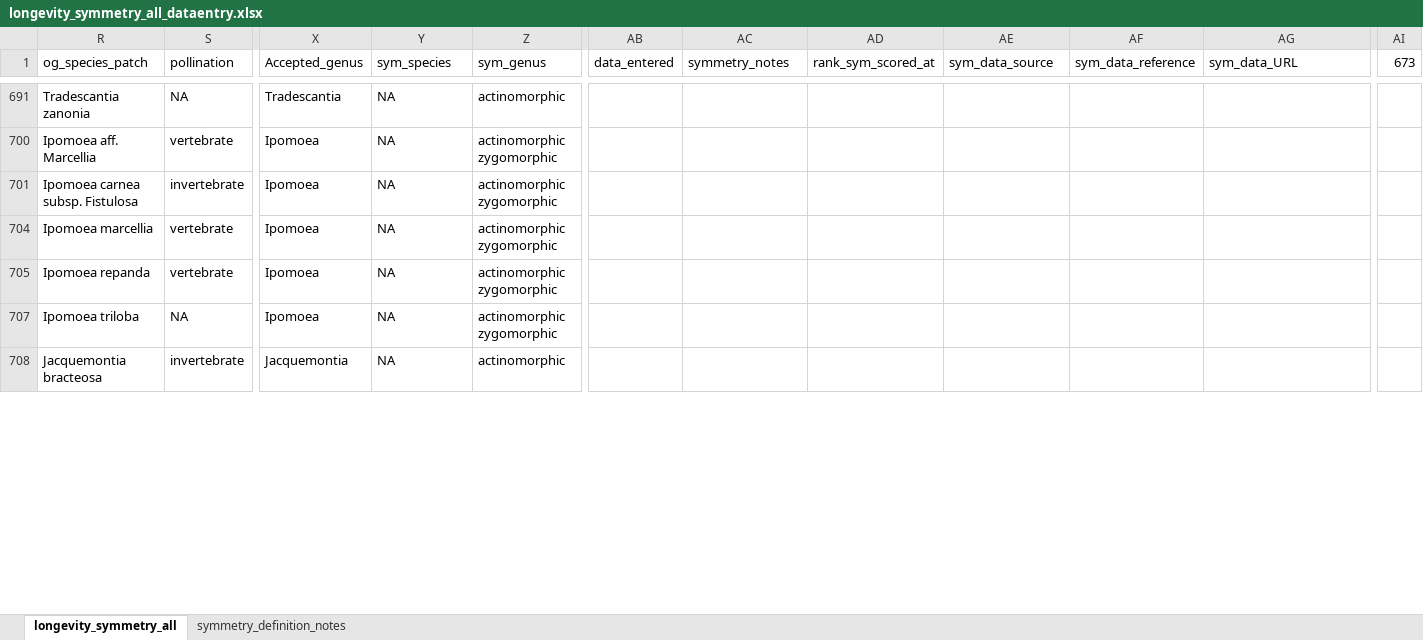
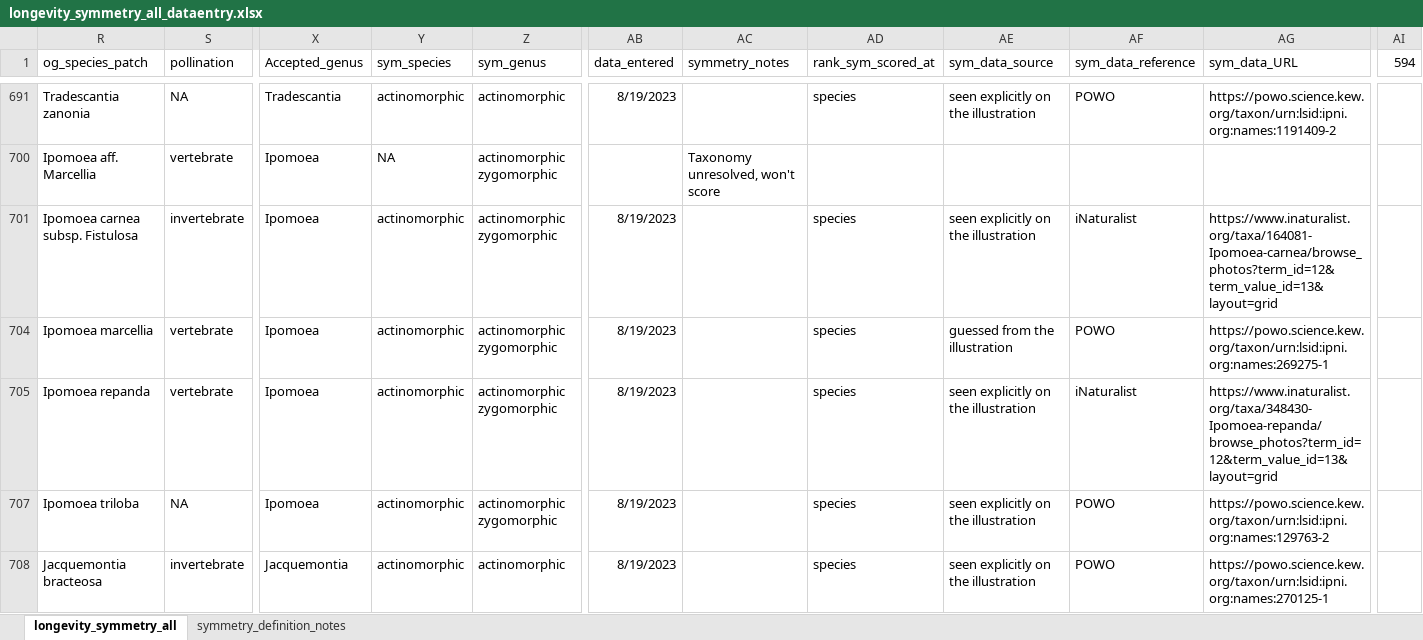
Before and after one commit to rubysaltbush/floral-longevity, an Excel workbook: data_input/longevity_symmetry_all_dataentry.xlsx, sheet longevity_symmetry_all, drawn as a sheet; only a part is shown, gaps mark what is left out; values as stored, in another font and other column widths than the file's, no borders; the diff covers the shown part only; the diff names each change by its address in the sheet, - before the commit and + after, or states it on an @@ line.

Commit message:
more data, more!

```diff
--- a/data_input/longevity_symmetry_all_dataentry.xlsx (sheet longevity_symmetry_all)
+++ b/data_input/longevity_symmetry_all_dataentry.xlsx (sheet longevity_symmetry_all)
-AI1: 673
+AI1: 594
-Y691 (sym_species): NA
+Y691 (sym_species): actinomorphic
-AB691 (data_entered): (empty)
+AB691 (data_entered): 8/19/2023
-AD691 (rank_sym_scored_at): (empty)
+AD691 (rank_sym_scored_at): species
-AE691 (sym_data_source): (empty)
+AE691 (sym_data_source): seen explicitly on the illustration
-AF691 (sym_data_reference): (empty)
+AF691 (sym_data_reference): POWO
-AG691 (sym_data_URL): (empty)
+AG691 (sym_data_URL): https://powo.science.kew.org/taxon/urn:lsid:ipni.org:names:1191409-2
-AC700 (symmetry_notes): (empty)
+AC700 (symmetry_notes): Taxonomy unresolved, won't score
-Y701 (sym_species): NA
+Y701 (sym_species): actinomorphic
-AB701 (data_entered): (empty)
+AB701 (data_entered): 8/19/2023
-AD701 (rank_sym_scored_at): (empty)
+AD701 (rank_sym_scored_at): species
-AE701 (sym_data_source): (empty)
+AE701 (sym_data_source): seen explicitly on the illustration
-AF701 (sym_data_reference): (empty)
+AF701 (sym_data_reference): iNaturalist
-AG701 (sym_data_URL): (empty)
+AG701 (sym_data_URL): https://www.inaturalist.org/taxa/164081-Ipomoea-carnea/browse_photos?term_id=12&term_value_id=13&layout=grid
-Y704:Y705 (sym_species): NA
+Y704:Y705 (sym_species): actinomorphic
-AB704:AB705 (data_entered): (empty)
+AB704:AB705 (data_entered): 8/19/2023
-AD704:AD705 (rank_sym_scored_at): (empty)
+AD704:AD705 (rank_sym_scored_at): species
-AE704 (sym_data_source): (empty)
+AE704 (sym_data_source): guessed from the illustration
-AF704 (sym_data_reference): (empty)
+AF704 (sym_data_reference): POWO
-AG704 (sym_data_URL): (empty)
+AG704 (sym_data_URL): https://powo.science.kew.org/taxon/urn:lsid:ipni.org:names:269275-1
-AE705 (sym_data_source): (empty)
+AE705 (sym_data_source): seen explicitly on the illustration
-AF705 (sym_data_reference): (empty)
+AF705 (sym_data_reference): iNaturalist
-AG705 (sym_data_URL): (empty)
+AG705 (sym_data_URL): https://www.inaturalist.org/taxa/348430-Ipomoea-repanda/browse_photos?term_id=12&term_value_id=13&layout=grid
-Y707:Y708 (sym_species): NA
+Y707:Y708 (sym_species): actinomorphic
-AB707:AB708 (data_entered): (empty)
+AB707:AB708 (data_entered): 8/19/2023
-AD707:AD708 (rank_sym_scored_at): (empty)
+AD707:AD708 (rank_sym_scored_at): species
-AE707:AE708 (sym_data_source): (empty)
+AE707:AE708 (sym_data_source): seen explicitly on the illustration
-AF707:AF708 (sym_data_reference): (empty)
+AF707:AF708 (sym_data_reference): POWO
-AG707 (sym_data_URL): (empty)
+AG707 (sym_data_URL): https://powo.science.kew.org/taxon/urn:lsid:ipni.org:names:129763-2
-AG708 (sym_data_URL): (empty)
+AG708 (sym_data_URL): https://powo.science.kew.org/taxon/urn:lsid:ipni.org:names:270125-1
```
Also changed, not shown: 466 edited cells elsewhere in this sheet.
